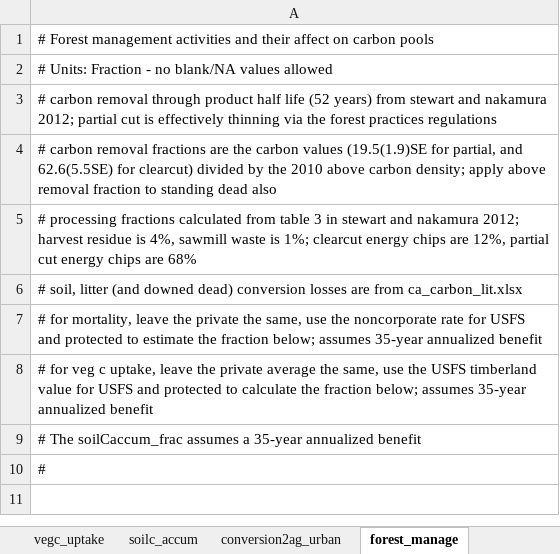
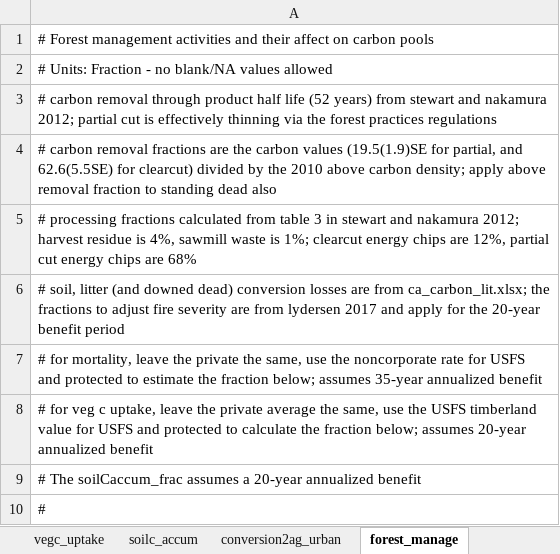
Before and after one commit to aldivi/caland, an Excel workbook: raw_data/parameter_headers.xlsx, sheet forest_manage, drawn as a sheet; values as stored, in another font and other column widths than the file's, no borders; the diff names each change by its address in the sheet, - before the commit and + after, or states it on an @@ line.

```diff
--- a/raw_data/parameter_headers.xlsx (sheet forest_manage)
+++ b/raw_data/parameter_headers.xlsx (sheet forest_manage)
-A6: …are from ca_carbon_lit.xlsx
+A6: …are from ca_carbon_lit.xlsx; the fractions to adjust fire severity are from lydersen 2017 and apply for the 20-year benefit period
-A8: …below; assumes 35-year annualized benefit
+A8: …below; assumes 20-year annualized benefit
-A9: …assumes a 35-year annualized benefit
+A9: …assumes a 20-year annualized benefit
```
Also changed, not shown: sheet wildfire, raw_data/scenario_headers.xlsx, raw_data/scenario_headers_usgs_area_change.xlsx, 11 other files.
